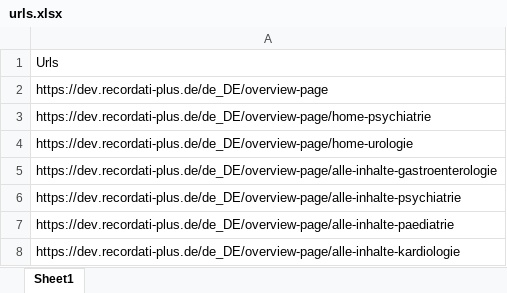
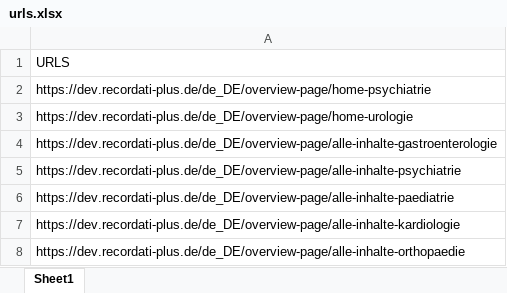
Before and after one commit to sayedbs/automation-project-1, an Excel workbook: urls.xlsx, sheet Sheet1, drawn as a sheet; only a part is shown; the shorter side is filled out with more unchanged rows; values as stored, in another font and other column widths than the file's, no borders; removed rows and columns are numbered as before the commit, all else as after; the diff covers the shown part only; the diff names each change by its address in the sheet, - before the commit and + after, or states it on an @@ line.

```diff
--- a/urls.xlsx (sheet Sheet1)
+++ b/urls.xlsx (sheet Sheet1)
-A1: Urls
+A1: URLS
-row 2: https://dev.recordati-plus.de/de_DE/overview-page
```
Also changed, not shown: 325 added rows elsewhere in this sheet, 1 other file.
